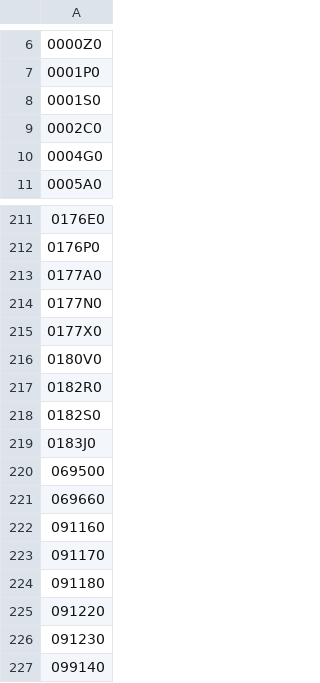
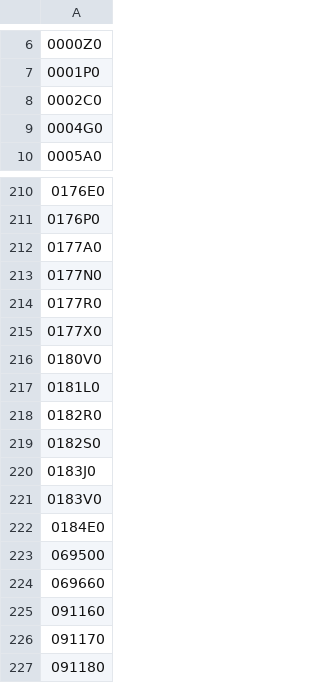
Before and after one commit to mcbrothor/krx-etf-alert, a CSV file: last_etf_tickers.csv, drawn as a sheet; only a part is shown, gaps mark what is left out; the shorter side is filled out with more unchanged rows; removed rows and columns are numbered as before the commit, all else as after; the diff names each change by its address in the sheet, - before the commit and + after, or states it on an @@ line.

```diff
--- a/last_etf_tickers.csv
+++ b/last_etf_tickers.csv
-row 8: 0001S0
+row 214: 0177R0
+row 217: 0181L0
+row 221: 0183V0
+row 222: 0184E0
```
